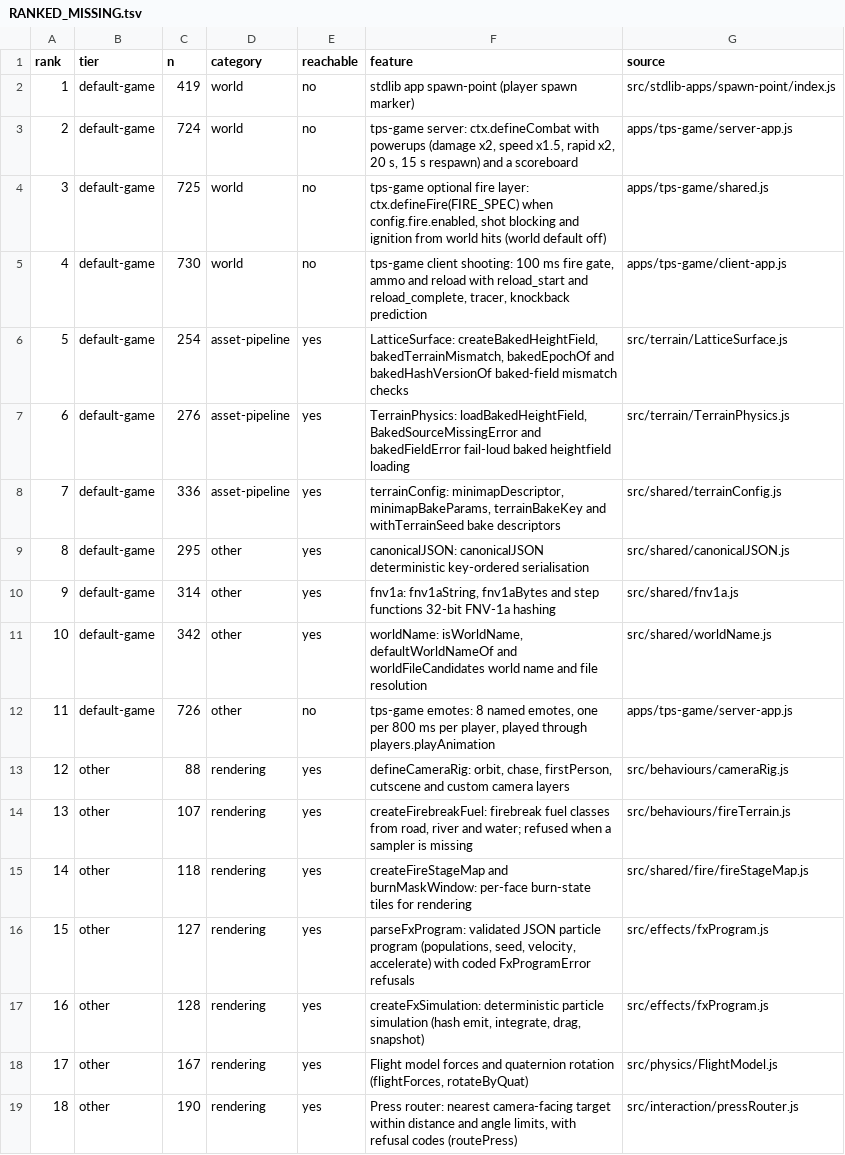
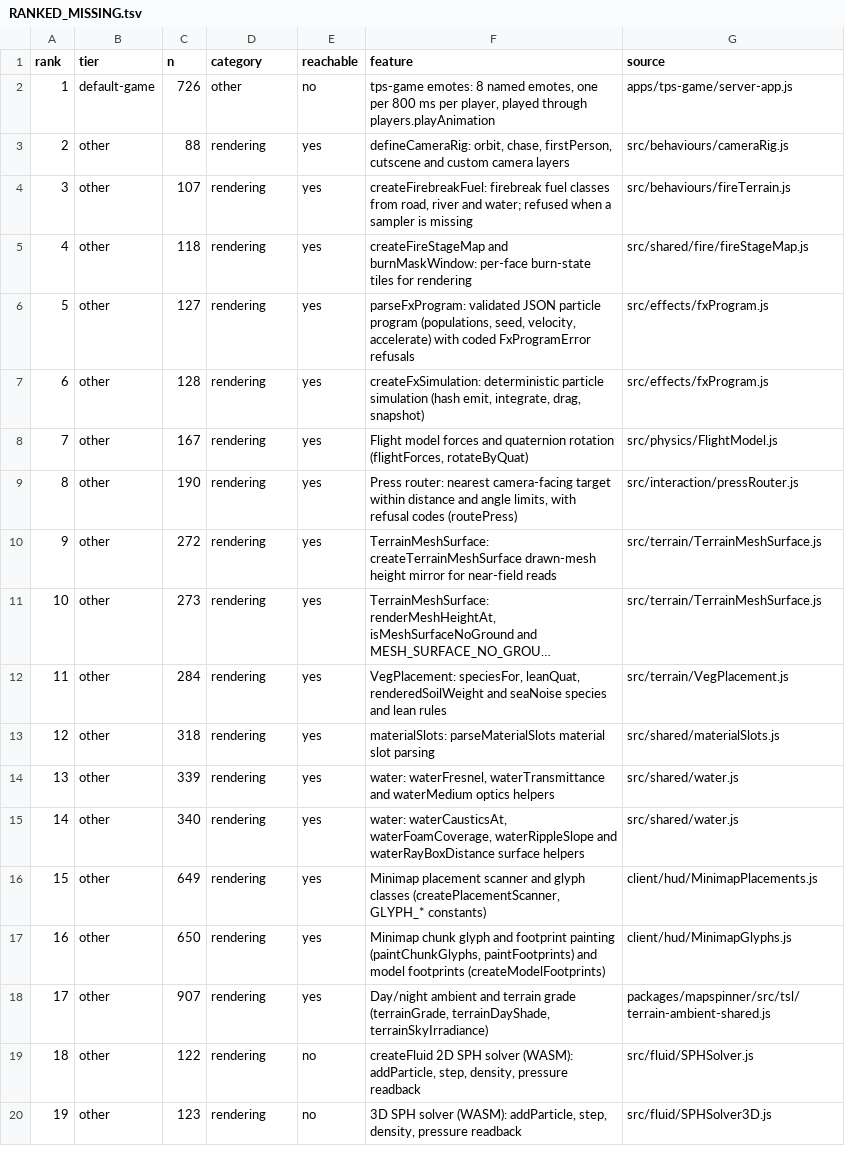
Before and after one commit to AnEntrypoint/bevy, a TSV file: docs/RANKED_MISSING.tsv, drawn as a sheet; only a part is shown; the shorter side is filled out with more unchanged rows; long unchanged cells end in …; removed rows and columns are numbered as before the commit, all else as after; the diff names each change by its address in the sheet, - before the commit and + after, or states it on an @@ line.

Commit message:
Record the round 141 rows in the parity matrix, regenerate the parity docs and record the re-ranked top ten (round 141 Phase A 5; listed in docs/PENDING_VALIDATION.md)

```diff
--- a/docs/RANKED_MISSING.tsv
+++ b/docs/RANKED_MISSING.tsv
-row 2: 1 | default-game | 419 | world | no | stdlib app spawn-point (player spawn marker) | src/stdlib-apps/spawn-point/index.js
-row 3: 2 | default-game | 724 | world | no | tps-game server: ctx.defineCombat with powerups (damage x2, speed x1.5, rapid x2, 20 s, 15 s respawn) and a scoreboard | apps/tps-game/server-app.js
-row 4: 3 | default-game | 725 | world | no | tps-game optional fire layer: ctx.defineFire(FIRE_SPEC) when config.fire.enabled, shot blocking and ignition from world hits (world default off) | apps/tps-game/shared.js
-row 5: 4 | default-game | 730 | world | no | tps-game client shooting: 100 ms fire gate, ammo and reload with reload_start and reload_complete, tracer, knockback prediction | apps/tps-game/client-app.js
-row 6: 5 | default-game | 254 | asset-pipeline | yes | LatticeSurface: createBakedHeightField, bakedTerrainMismatch, bakedEpochOf and bakedHashVersionOf baked-field mismatch checks | src/terrain/LatticeSurface.js
-row 7: 6 | default-game | 276 | asset-pipeline | yes | TerrainPhysics: loadBakedHeightField, BakedSourceMissingError and bakedFieldError fail-loud baked heightfield loading | src/terrain/TerrainPhysics.js
-row 8: 7 | default-game | 336 | asset-pipeline | yes | terrainConfig: minimapDescriptor, minimapBakeParams, terrainBakeKey and withTerrainSeed bake descriptors | src/shared/terrainConfig.js
-row 9: 8 | default-game | 295 | other | yes | canonicalJSON: canonicalJSON deterministic key-ordered serialisation | src/shared/canonicalJSON.js
-row 10: 9 | default-game | 314 | other | yes | fnv1a: fnv1aString, fnv1aBytes and step functions 32-bit FNV-1a hashing | src/shared/fnv1a.js
-row 11: 10 | default-game | 342 | other | yes | worldName: isWorldName, defaultWorldNameOf and worldFileCandidates world name and file resolution | src/shared/worldName.js
@@ column A (rank) renumbered from row 2 down @@
```
Also changed, not shown: docs/parity-matrix.tsv, 3 other files.
